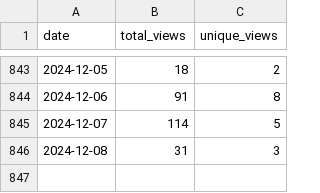
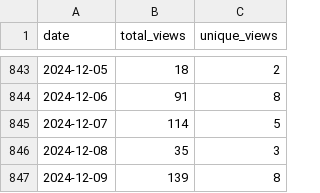
Before and after one commit to wumphlett/COMP-5120, a CSV file: .traffic/views.csv, drawn as a sheet; only a part is shown, gaps mark what is left out.

Commit message:
Updating repository traffic

```diff
--- a/.traffic/views.csv
+++ b/.traffic/views.csv
@@ -845,2 +845,3 @@ date,total_views,unique_views
 2024-12-07,114,5
-2024-12-08,31,3
+2024-12-08,35,3
+2024-12-09,139,8
```
Also changed, not shown: .traffic/clones.csv, 3 other files.
